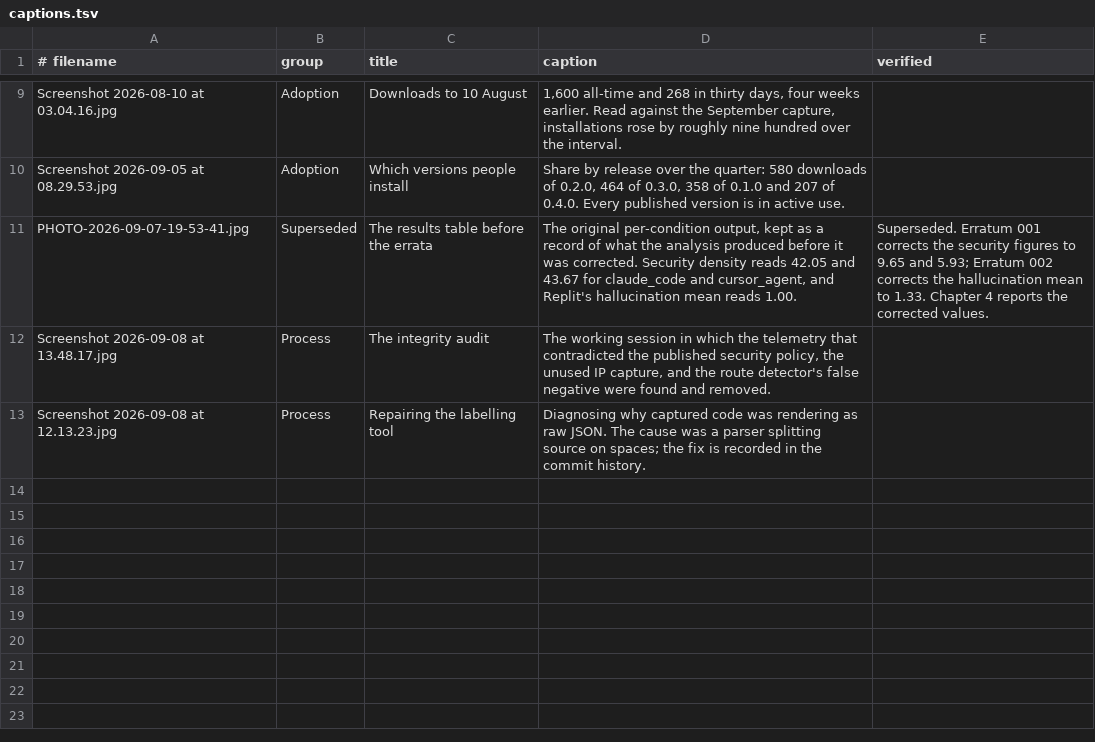
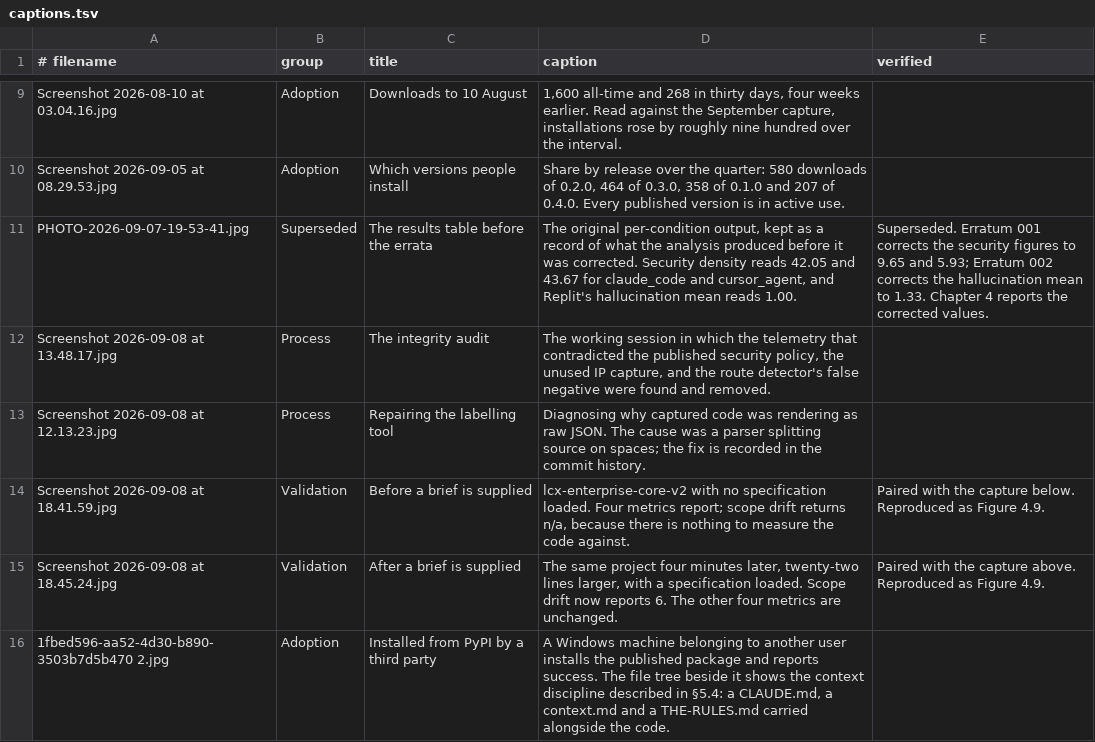
Before and after one commit to dominicrume/ai-code-quality-auditor, a TSV file: evidence/captions.tsv, drawn as a sheet; only a part is shown, gaps mark what is left out; the diff names each change by its address in the sheet, - before the commit and + after, or states it on an @@ line.

```diff
--- a/evidence/captions.tsv
+++ b/evidence/captions.tsv
+row 14: Screenshot 2026-09-08 at 18.41.59.jpg | Validation | Before a brief is supplied | lcx-enterprise-core-v2 with no specification loaded. Four metrics report; scope drift returns n/a, because there is nothing to measure the code against. | Paired with the capture below. Reproduced as Figure 4.9.
+row 15: Screenshot 2026-09-08 at 18.45.24.jpg | Validation | After a brief is supplied | The same project four minutes later, twenty-two lines larger, with a specification loaded. Scope drift now reports 6. The other four metrics are unchanged. | Paired with the capture above. Reproduced as Figure 4.9.
+row 16: 1fbed596-aa52-4d30-b890-3503b7d5b470 2.jpg | Adoption | Installed from PyPI by a third party | A Windows machine belonging to another user installs the published package and reports success. The file tree beside it shows the context discipline described in §5.4: a CLAUDE.md, a context.md and a THE-RULES.md carried alongside the code.
```
Also changed, not shown: 14 other files.
